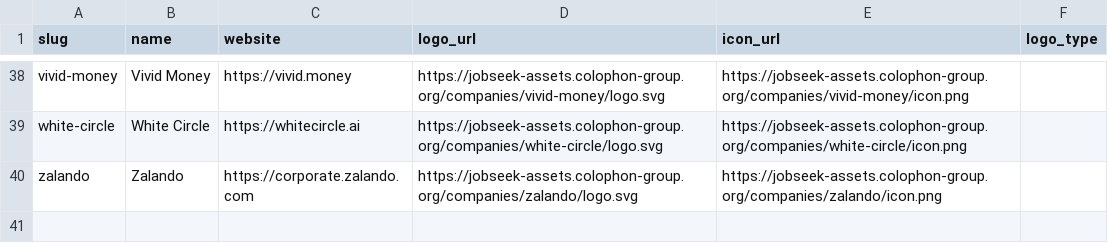
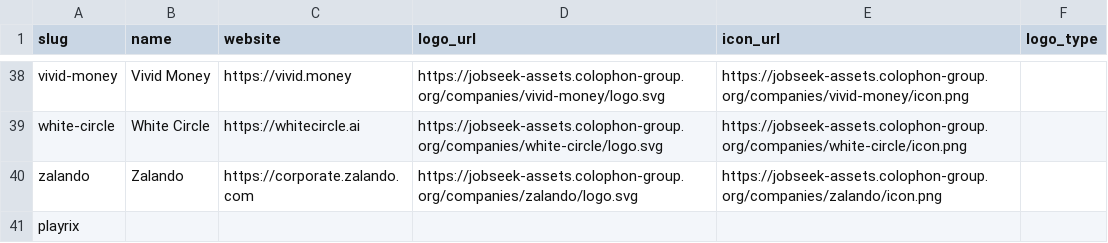
Before and after one commit to colophon-group/jobseek, a CSV file: apps/crawler/data/companies.csv, drawn as a sheet; only a part is shown, gaps mark what is left out.

Commit message:
Add playrix

```diff
--- a/apps/crawler/data/companies.csv
+++ b/apps/crawler/data/companies.csv
@@ -40 +40,2 @@ white-circle,White Circle,https://whitecircle.ai,https://jobseek-assets.colophon
 zalando,Zalando,https://corporate.zalando.com,https://jobseek-assets.colophon-group.org/companies/zalando/logo.svg,https://jobseek-assets.colophon-group.org/companies/zalando/icon.png,
+playrix,,,,,
```
